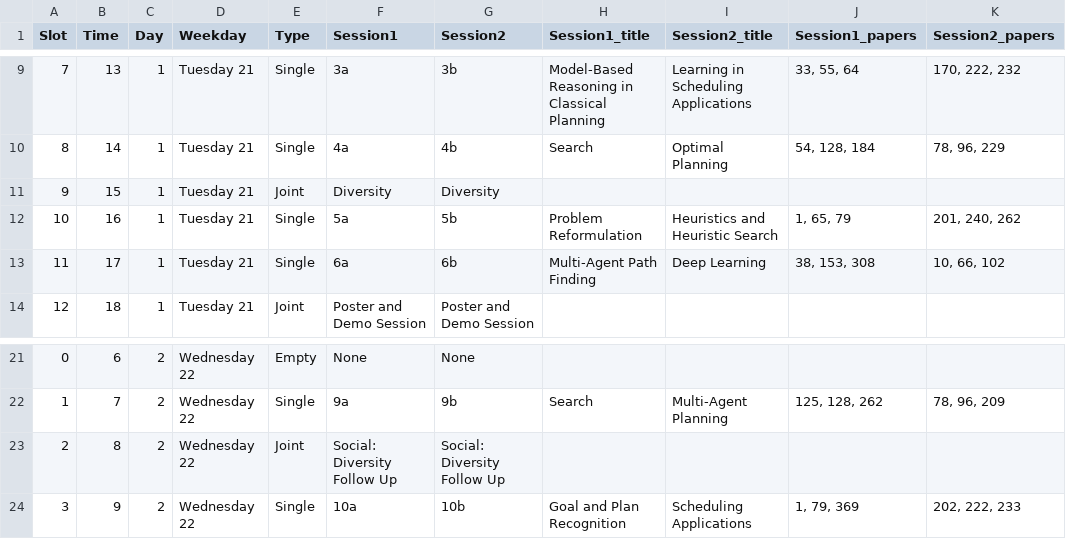
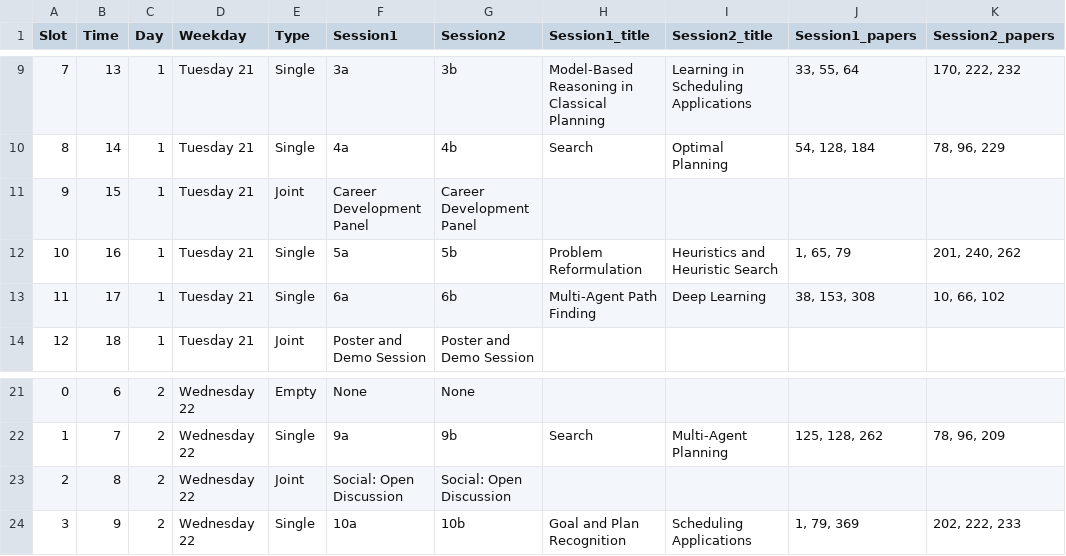
Before and after one commit to icaps2022/icaps2022.github.io, a CSV file: utils/schedule-data/icaps_schedule_details.csv, drawn as a sheet; only a part is shown, gaps mark what is left out.

Commit message:
Named panel event.

```diff
--- a/utils/schedule-data/icaps_schedule_details.csv
+++ b/utils/schedule-data/icaps_schedule_details.csv
@@ -10,3 +10,3 @@ Slot,Time,Day,Weekday,Type,Session1,Session2,Session1_title,Session2_title,Sessi
 8,14,1,Tuesday 21,Single,4a,4b,Search,Optimal Planning,"54, 128, 184","78, 96, 229"
-9,15,1,Tuesday 21,Joint,Diversity,Diversity,,,,
+9,15,1,Tuesday 21,Joint,Career Development Panel,Career Development Panel,,,,
 10,16,1,Tuesday 21,Single,5a,5b,Problem Reformulation,Heuristics and Heuristic Search,"1, 65, 79","201, 240, 262"
@@ -22,3 +22,3 @@ Slot,Time,Day,Weekday,Type,Session1,Session2,Session1_title,Session2_title,Sessi
 1,7,2,Wednesday 22,Single,9a,9b,Search,Multi-Agent Planning,"125, 128, 262","78, 96, 209"
-2,8,2,Wednesday 22,Joint,Social: Diversity Follow Up,Social: Diversity Follow Up,,,,
+2,8,2,Wednesday 22,Joint,Social: Open Discussion,Social: Open Discussion,,,,
 3,9,2,Wednesday 22,Single,10a,10b,Goal and Plan Recognition,Scheduling Applications,"1, 79, 369","202, 222, 233"
```
Also changed, not shown: 2 other files.
